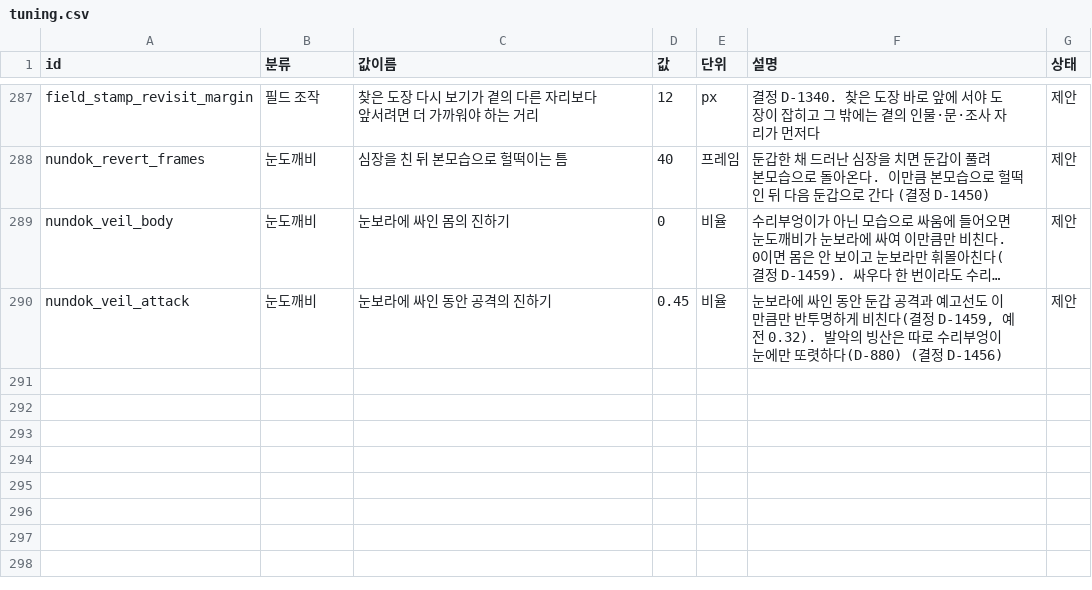
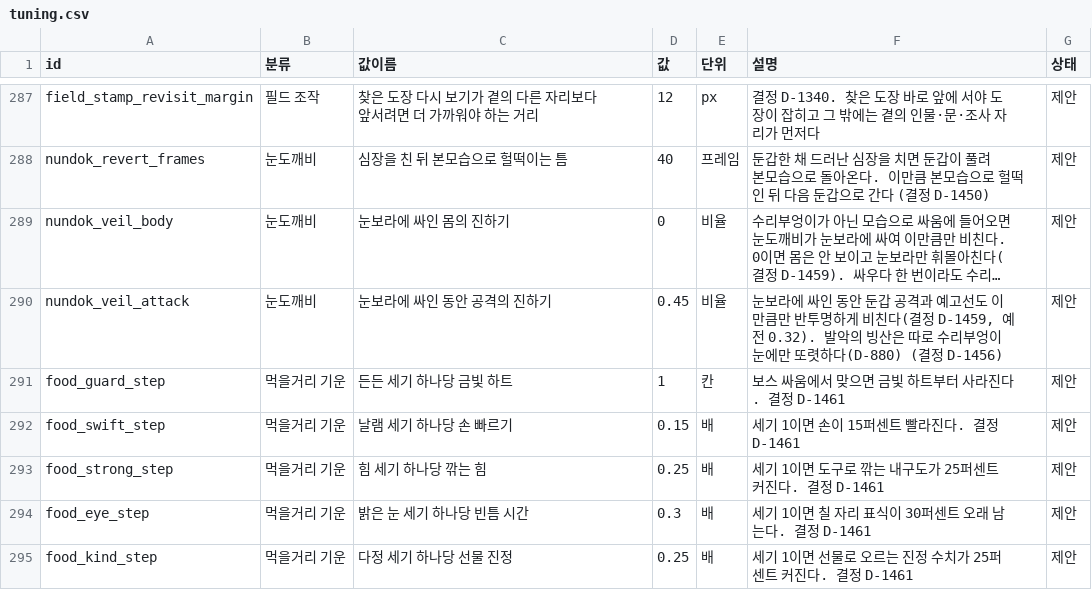
Before and after one commit to MATTTTJ/PACKOON, a CSV file: design/data/tuning.csv, drawn as a sheet; only a part is shown, gaps mark what is left out; long unchanged cells end in …; the diff names each change by its address in the sheet, - before the commit and + after, or states it on an @@ line.

```diff
--- a/design/data/tuning.csv
+++ b/design/data/tuning.csv
+row 291: food_guard_step | 먹을거리 기운 | 든든 세기 하나당 금빛 하트 | 1 | 칸 | 보스 싸움에서 맞으면 금빛 하트부터 사라진다. 결정 D-1461 | 제안
+row 292: food_swift_step | 먹을거리 기운 | 날램 세기 하나당 손 빠르기 | 0.15 | 배 | 세기 1이면 손이 15퍼센트 빨라진다. 결정 D-1461 | 제안
+row 293: food_strong_step | 먹을거리 기운 | 힘 세기 하나당 깎는 힘 | 0.25 | 배 | 세기 1이면 도구로 깎는 내구도가 25퍼센트 커진다. 결정 D-1461 | 제안
+row 294: food_eye_step | 먹을거리 기운 | 밝은 눈 세기 하나당 빈틈 시간 | 0.3 | 배 | 세기 1이면 칠 자리 표식이 30퍼센트 오래 남는다. 결정 D-1461 | 제안
+row 295: food_kind_step | 먹을거리 기운 | 다정 세기 하나당 선물 진정 | 0.25 | 배 | 세기 1이면 선물로 오르는 진정 수치가 25퍼센트 커진다. 결정 D-1461 | 제안
```
Also changed, not shown: design/data/decisions.csv, design/data/tastes.csv, 20 other files.
